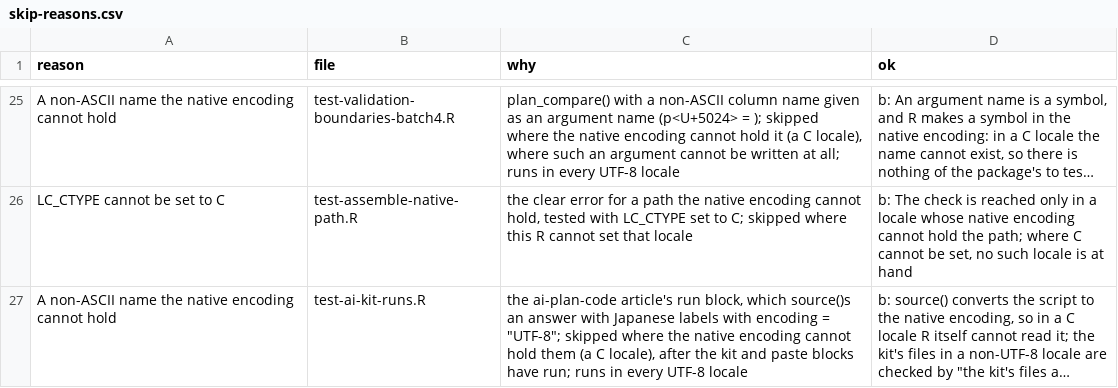
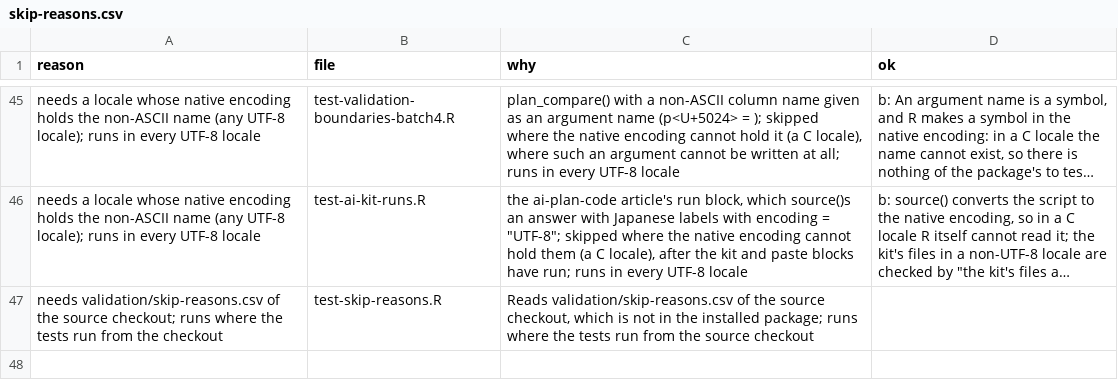
Before and after one commit to ichirio/rtfreporter, a CSV file: validation/skip-reasons.csv, drawn as a sheet; only a part is shown, gaps mark what is left out; long unchanged cells end in …; removed rows and columns are numbered as before the commit, all else as after; the diff covers the shown part only; the diff names each change by its address in the sheet, - before the commit and + after, or states it on an @@ line.

```diff
--- a/validation/skip-reasons.csv
+++ b/validation/skip-reasons.csv
-A45 (reason): A non-ASCII name the native encoding cannot hold
+A45 (reason): needs a locale whose native encoding holds the non-ASCII name (any UTF-8 locale); runs in every UTF-8 locale
-row 26: LC_CTYPE cannot be set to C | test-assemble-native-path.R | the clear error for a path the native encoding cannot hold, tested with LC_CTYPE set to C; skipped where this R cannot set that locale | b: The check is reached only in a locale whose native encoding cannot hold the path; where C cannot be set, no such locale is at hand
-A46 (reason): A non-ASCII name the native encoding cannot hold
+A46 (reason): needs a locale whose native encoding holds the non-ASCII name (any UTF-8 locale); runs in every UTF-8 locale
+row 47: needs validation/skip-reasons.csv of the source checkout; runs where the tests run from the checkout | test-skip-reasons.R | Reads validation/skip-reasons.csv of the source checkout, which is not in the installed package; runs where the tests run from the source checkout
```
Also changed, not shown: 39 added rows and 19 removed rows elsewhere in this file, 28 other files.
